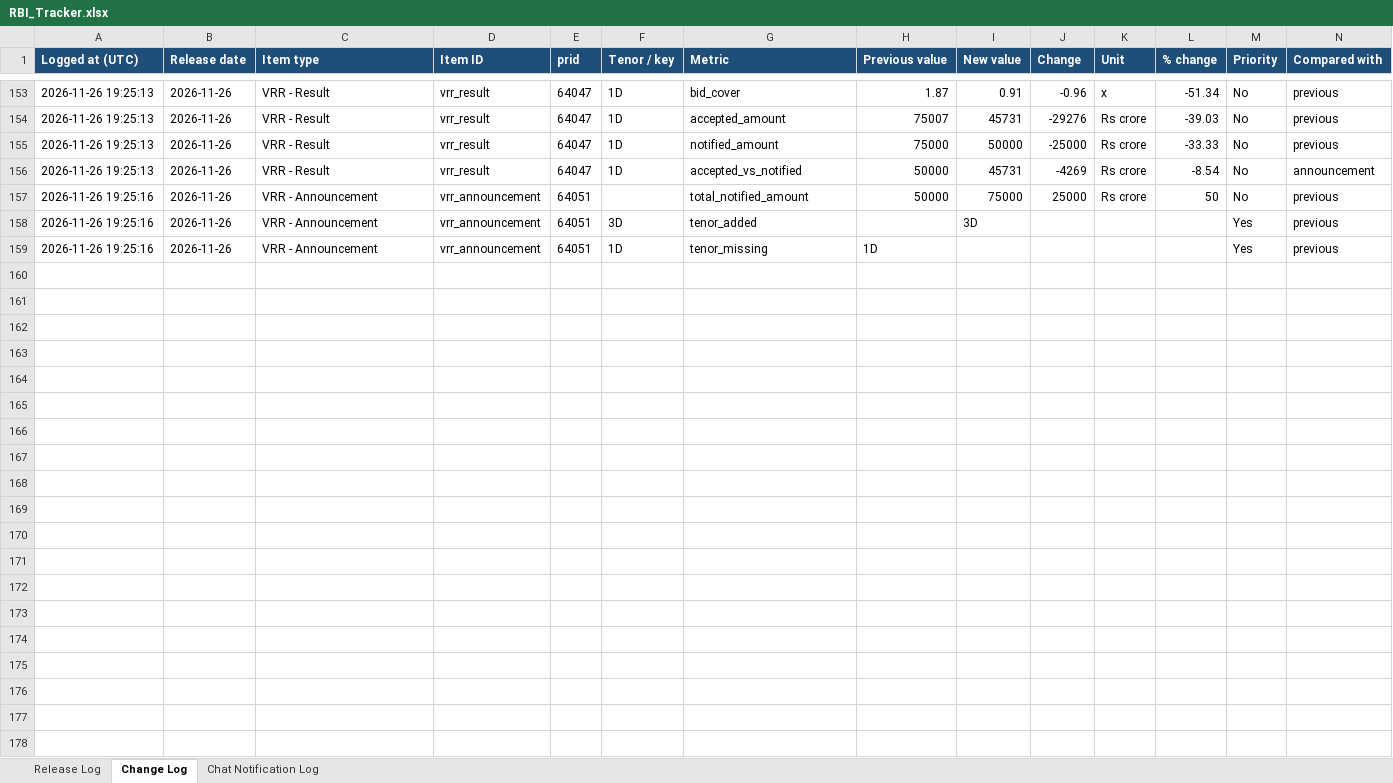
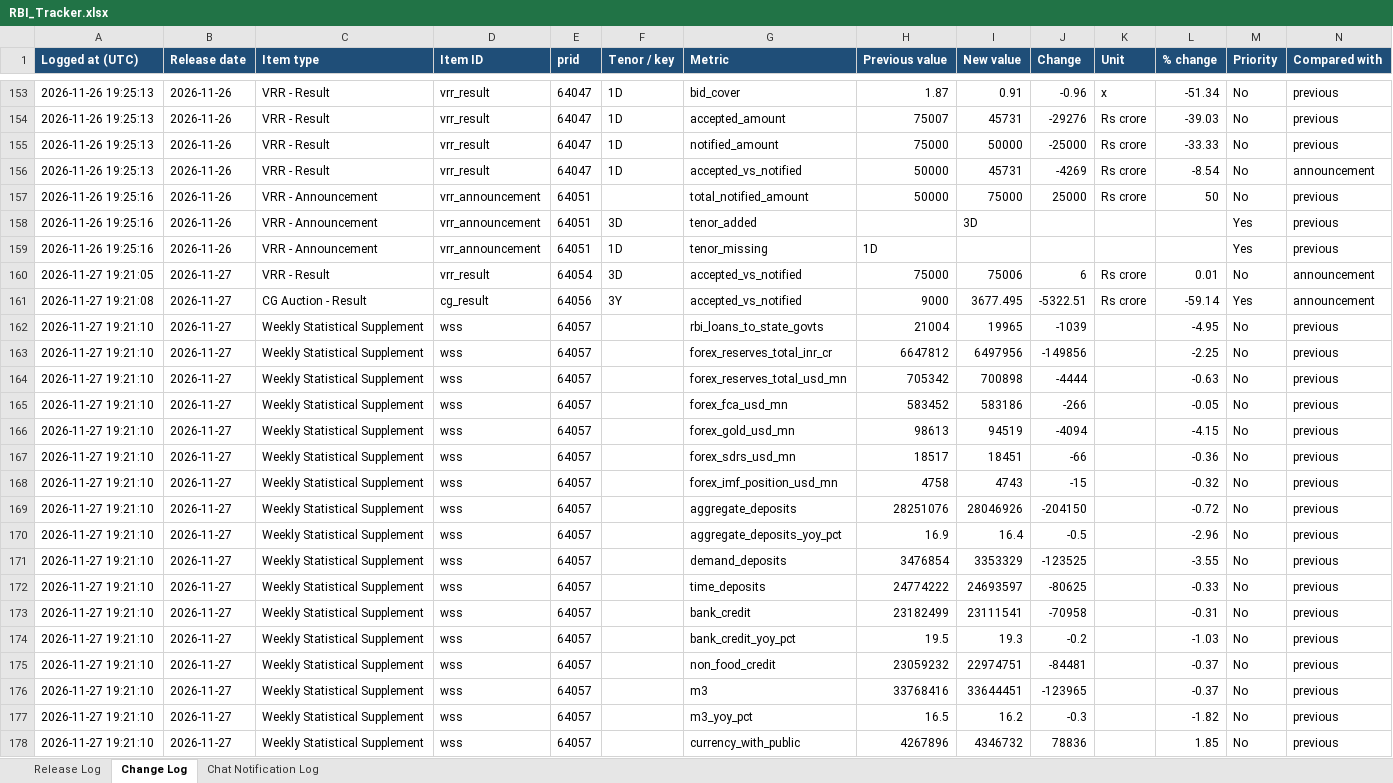
Before and after one commit to Smittal-24/rbi-press-release-tracker, an Excel workbook: data/RBI_Tracker.xlsx, sheet Change Log, drawn as a sheet; only a part is shown, gaps mark what is left out; values as stored, in another font and other column widths than the file's, no borders; rows hold the shown columns only; the diff covers the shown part only; the diff names each change by its address in the sheet, - before the commit and + after, or states it on an @@ line.

Commit message:
chore: update tracker data [skip ci]

```diff
--- a/data/RBI_Tracker.xlsx (sheet Change Log)
+++ b/data/RBI_Tracker.xlsx (sheet Change Log)
+row 160: 2026-11-27 19:21:05 | 2026-11-27 | VRR - Result | vrr_result | 64054 | 3D | accepted_vs_notified | 75000 | 75006 | 6 | Rs crore | 0.01 | No | announcement
+row 161: 2026-11-27 19:21:08 | 2026-11-27 | CG Auction - Result | cg_result | 64056 | 3Y | accepted_vs_notified | 9000 | 3677.495 | -5322.51 | Rs crore | -59.14 | Yes | announcement
+row 162: 2026-11-27 19:21:10 | 2026-11-27 | Weekly Statistical Supplement | wss | 64057 |  | rbi_loans_to_state_govts | 21004 | 19965 | -1039 |  | -4.95 | No | previous
+row 163: 2026-11-27 19:21:10 | 2026-11-27 | Weekly Statistical Supplement | wss | 64057 |  | forex_reserves_total_inr_cr | 6647812 | 6497956 | -149856 |  | -2.25 | No | previous
+row 164: 2026-11-27 19:21:10 | 2026-11-27 | Weekly Statistical Supplement | wss | 64057 |  | forex_reserves_total_usd_mn | 705342 | 700898 | -4444 |  | -0.63 | No | previous
+row 165: 2026-11-27 19:21:10 | 2026-11-27 | Weekly Statistical Supplement | wss | 64057 |  | forex_fca_usd_mn | 583452 | 583186 | -266 |  | -0.05 | No | previous
+row 166: 2026-11-27 19:21:10 | 2026-11-27 | Weekly Statistical Supplement | wss | 64057 |  | forex_gold_usd_mn | 98613 | 94519 | -4094 |  | -4.15 | No | previous
+row 167: 2026-11-27 19:21:10 | 2026-11-27 | Weekly Statistical Supplement | wss | 64057 |  | forex_sdrs_usd_mn | 18517 | 18451 | -66 |  | -0.36 | No | previous
+row 168: 2026-11-27 19:21:10 | 2026-11-27 | Weekly Statistical Supplement | wss | 64057 |  | forex_imf_position_usd_mn | 4758 | 4743 | -15 |  | -0.32 | No | previous
+row 169: 2026-11-27 19:21:10 | 2026-11-27 | Weekly Statistical Supplement | wss | 64057 |  | aggregate_deposits | 28251076 | 28046926 | -204150 |  | -0.72 | No | previous
+row 170: 2026-11-27 19:21:10 | 2026-11-27 | Weekly Statistical Supplement | wss | 64057 |  | aggregate_deposits_yoy_pct | 16.9 | 16.4 | -0.5 |  | -2.96 | No | previous
+row 171: 2026-11-27 19:21:10 | 2026-11-27 | Weekly Statistical Supplement | wss | 64057 |  | demand_deposits | 3476854 | 3353329 | -123525 |  | -3.55 | No | previous
+row 172: 2026-11-27 19:21:10 | 2026-11-27 | Weekly Statistical Supplement | wss | 64057 |  | time_deposits | 24774222 | 24693597 | -80625 |  | -0.33 | No | previous
+row 173: 2026-11-27 19:21:10 | 2026-11-27 | Weekly Statistical Supplement | wss | 64057 |  | bank_credit | 23182499 | 23111541 | -70958 |  | -0.31 | No | previous
+row 174: 2026-11-27 19:21:10 | 2026-11-27 | Weekly Statistical Supplement | wss | 64057 |  | bank_credit_yoy_pct | 19.5 | 19.3 | -0.2 |  | -1.03 | No | previous
+row 175: 2026-11-27 19:21:10 | 2026-11-27 | Weekly Statistical Supplement | wss | 64057 |  | non_food_credit | 23059232 | 22974751 | -84481 |  | -0.37 | No | previous
+row 176: 2026-11-27 19:21:10 | 2026-11-27 | Weekly Statistical Supplement | wss | 64057 |  | m3 | 33768416 | 33644451 | -123965 |  | -0.37 | No | previous
+row 177: 2026-11-27 19:21:10 | 2026-11-27 | Weekly Statistical Supplement | wss | 64057 |  | m3_yoy_pct | 16.5 | 16.2 | -0.3 |  | -1.82 | No | previous
+row 178: 2026-11-27 19:21:10 | 2026-11-27 | Weekly Statistical Supplement | wss | 64057 |  | currency_with_public | 4267896 | 4346732 | 78836 |  | 1.85 | No | previous
```
Also changed, not shown: 6 added rows elsewhere in this sheet, sheet Release Log, sheet Chat Notification Log, 7 other files.
